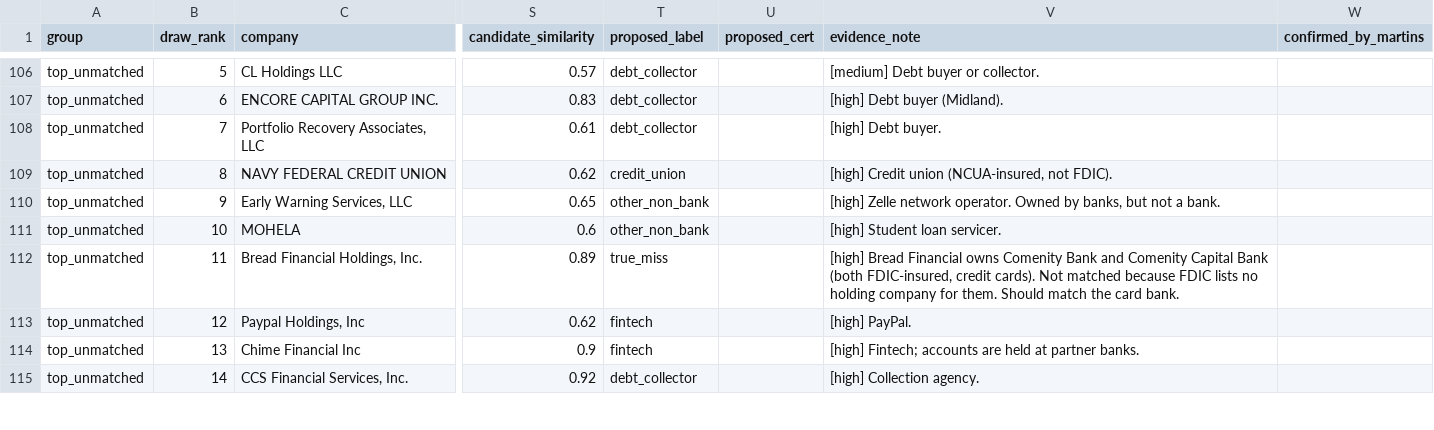
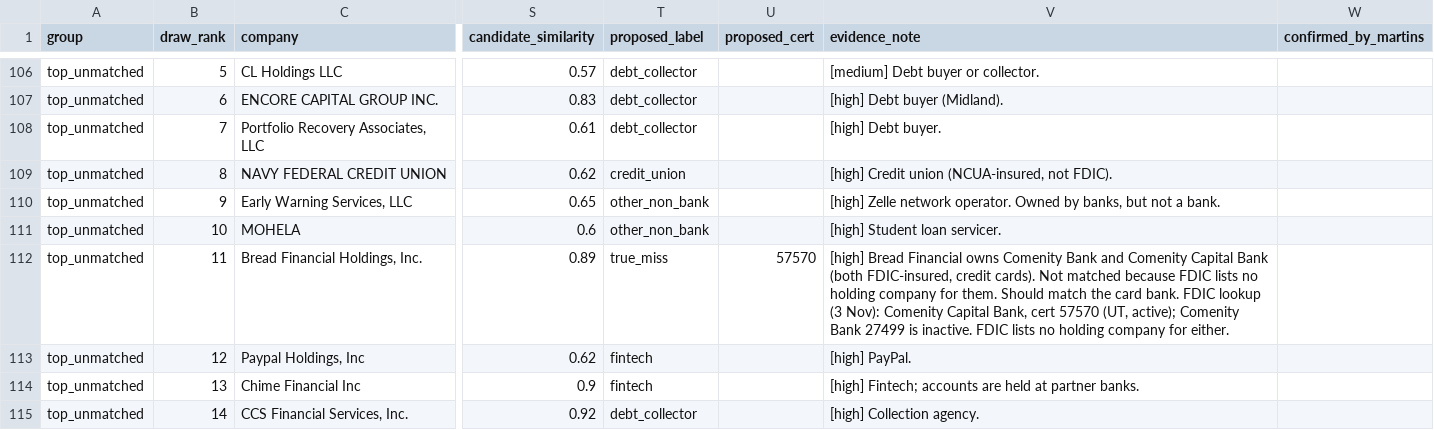
Before and after one commit to martinogie/bank-health-data-platform, a CSV file: docs/investigations/e01_match_labels.csv, drawn as a sheet; only a part is shown, gaps mark what is left out; the diff covers the shown part only; the diff names each change by its address in the sheet, - before the commit and + after, or states it on an @@ line.

Commit message:
E-01: FDIC-checked certs in the label evidence; plan additions; v7 backlog: narratives research study (7.2)

```diff
--- a/docs/investigations/e01_match_labels.csv
+++ b/docs/investigations/e01_match_labels.csv
-U112 (proposed_cert): (empty)
+U112 (proposed_cert): 57570
-V112 (evidence_note): …card bank.
+V112 (evidence_note): …card bank. FDIC lookup (3 Nov): Comenity Capital Bank, cert 57570 (UT, active); Comenity Bank 27499 is inactive. FDIC lists no holding company for either.
```
Also changed, not shown: 5 edited cells elsewhere in this file, 3 other files.
